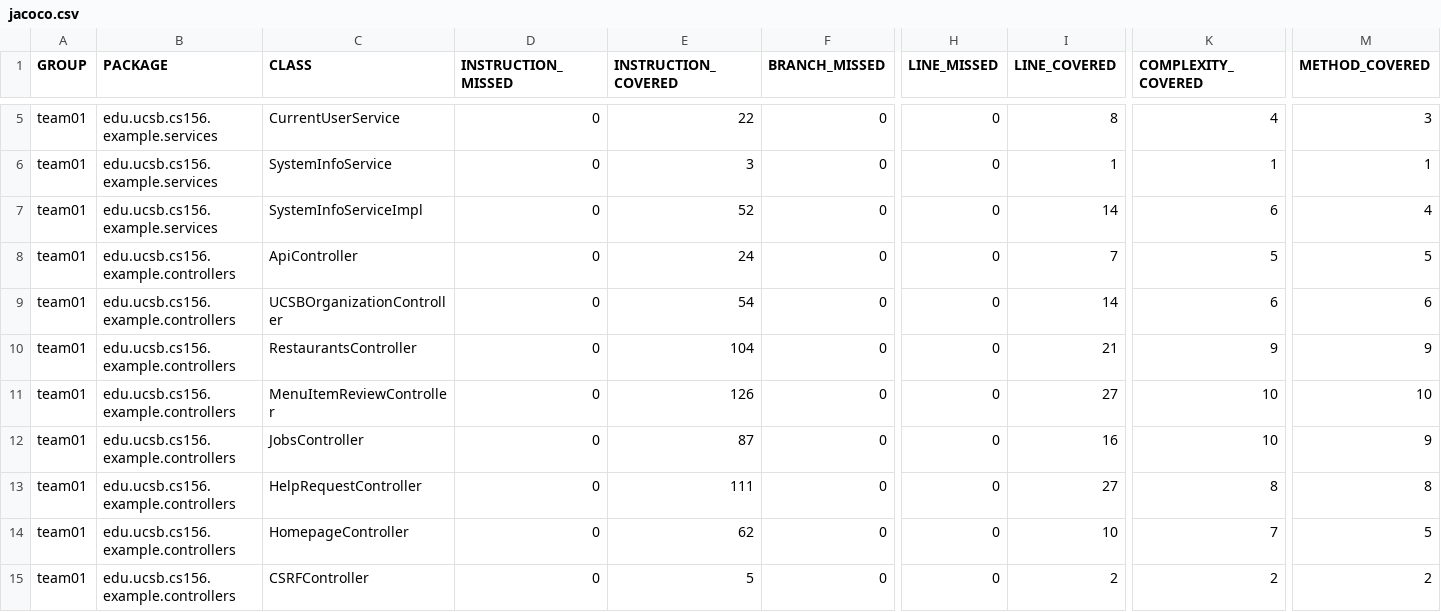
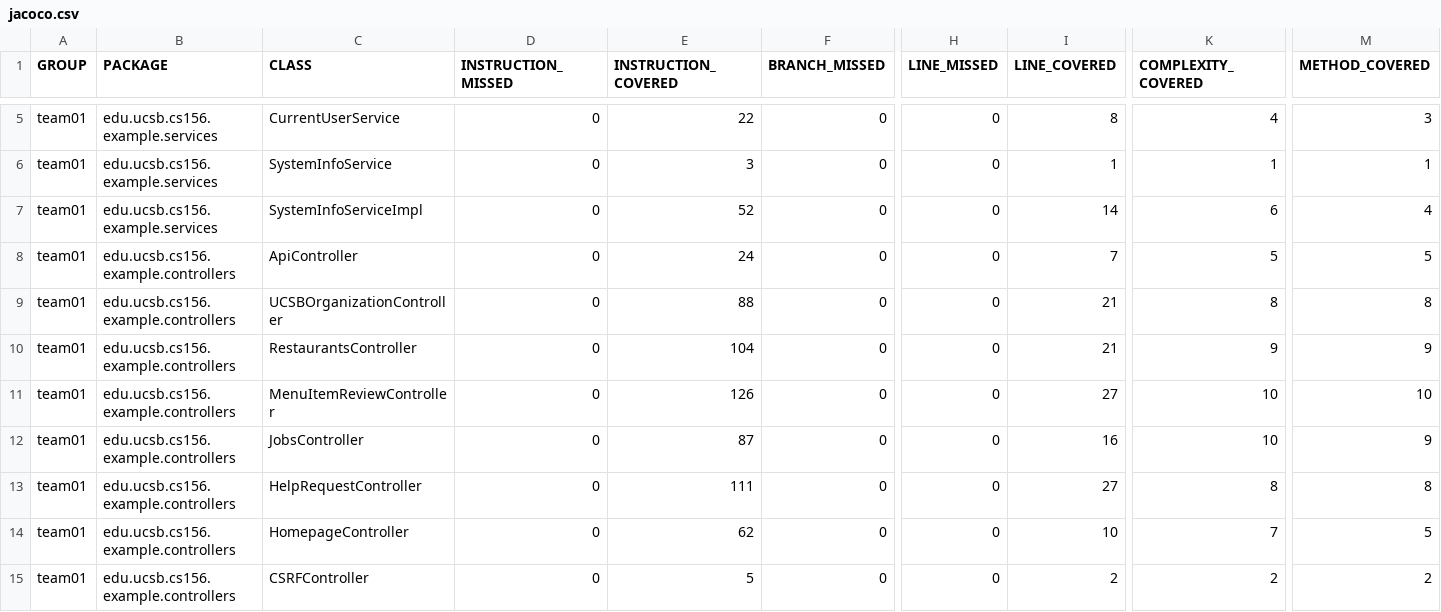
Before and after one commit to ucsb-cs156-s25/team01-s25-03, a CSV file: jacoco/jacoco.csv, drawn as a sheet; only a part is shown, gaps mark what is left out; the diff names each change by its address in the sheet, - before the commit and + after, or states it on an @@ line.

```diff
--- a/jacoco/jacoco.csv
+++ b/jacoco/jacoco.csv
-E9 (INSTRUCTION_COVERED): 54
+E9 (INSTRUCTION_COVERED): 88
-I9 (LINE_COVERED): 14
+I9 (LINE_COVERED): 21
-K9 (COMPLEXITY_COVERED): 6
+K9 (COMPLEXITY_COVERED): 8
-M9 (METHOD_COVERED): 6
+M9 (METHOD_COVERED): 8
```
Also changed, not shown: 7 other files.
